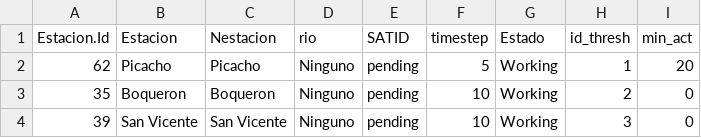
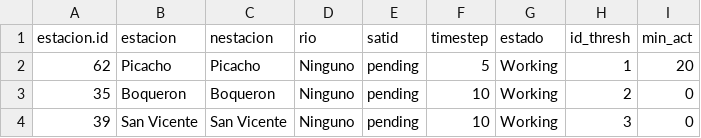
Before and after one commit to ernesto561/lluvia-qc, a CSV file: datos_estaciones/datos_estaciones.csv, drawn as a sheet.

Commit message:
Se cambian a minúscula encabezados de archivos de estaciones

```diff
--- a/datos_estaciones/datos_estaciones.csv
+++ b/datos_estaciones/datos_estaciones.csv
@@ -1,2 +1,2 @@
-Estacion.Id,Estacion,Nestacion,rio,SATID,timestep,Estado,id_thresh,min_act
+estacion.id,estacion,nestacion,rio,satid,timestep,estado,id_thresh,min_act
 62,Picacho,Picacho,Ninguno,pending,5,Working,1,20
```
Also changed, not shown: datos_estaciones/datos_estaciones_test2.csv, datos_estaciones/datos_estaciones_todas.csv, 1 other file.
